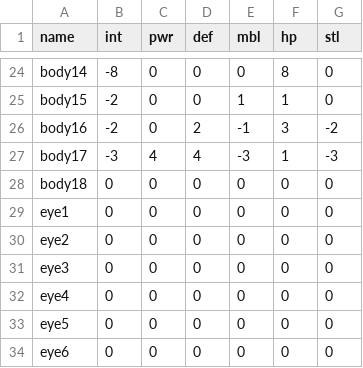
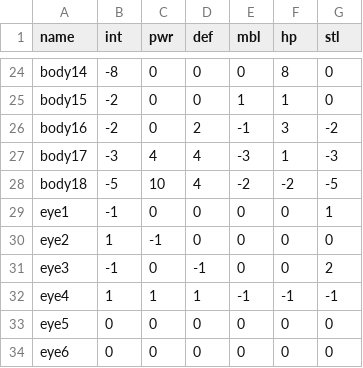
Before and after one commit to ollielynas/scrapbook, a CSV file: metadata.csv, drawn as a sheet; only a part is shown, gaps mark what is left out.

Commit message:
aded names

```diff
--- a/metadata.csv
+++ b/metadata.csv
@@ -27,7 +27,7 @@ body16, -2, 0, 2, -1, 3, -2
 body17, -3, 4, 4, -3, 1, -3
-body18, 0, 0, 0, 0, 0, 0
-eye1, 0, 0, 0, 0, 0, 0
-eye2, 0, 0, 0, 0, 0, 0
-eye3, 0, 0, 0, 0, 0, 0
-eye4, 0, 0, 0, 0, 0, 0
+body18, -5, 10, 4, -2, -2, -5
+eye1, -1, 0, 0, 0, 0, 1
+eye2, 1, -1, 0, 0, 0, 0
+eye3, -1, 0, -1, 0, 0, 2
+eye4, 1, 1, 1, -1, -1, -1
 eye5, 0, 0, 0, 0, 0, 0
```
Also changed, not shown: 3 other files.
